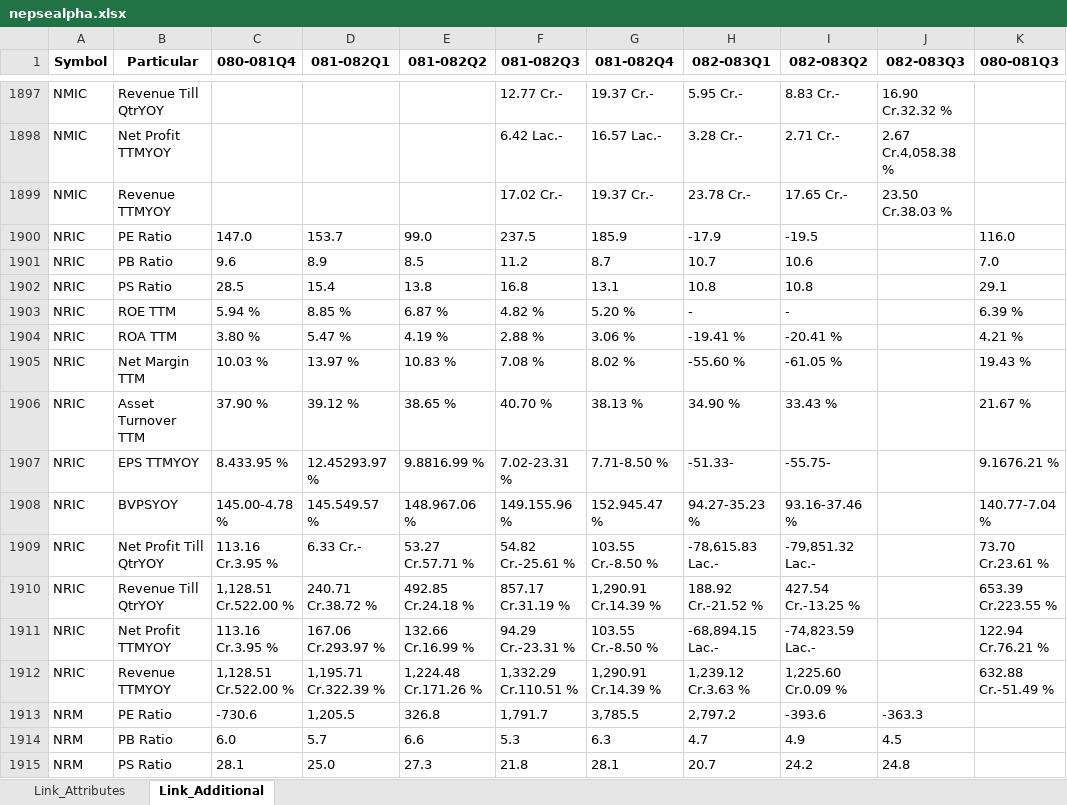
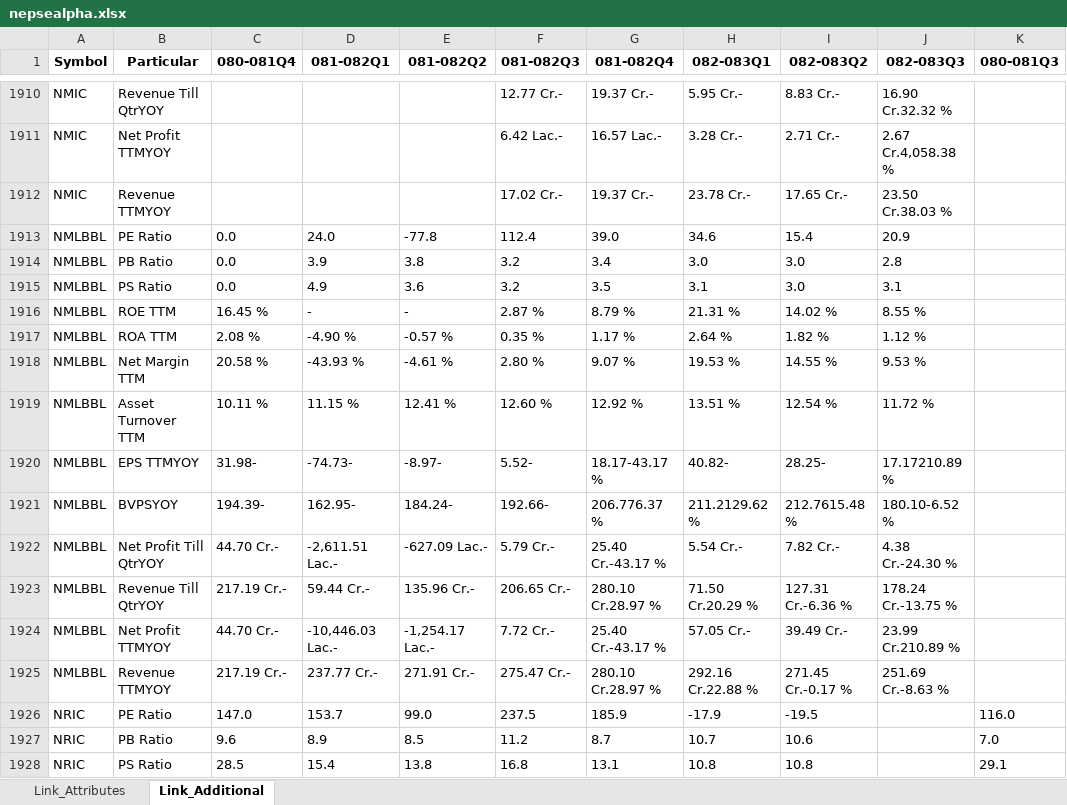
Before and after one commit to nikssspandey2000/nepsealphacrawl, an Excel workbook: nepsealpha.xlsx, sheet Link_Additional, drawn as a sheet; only a part is shown, gaps mark what is left out; the shorter side is filled out with more unchanged rows; values as stored, in another font and other column widths than the file's, no borders; the diff covers the shown part only; the diff names each change by its address in the sheet, - before the commit and + after, or states it on an @@ line.

```diff
--- a/nepsealpha.xlsx (sheet Link_Additional)
+++ b/nepsealpha.xlsx (sheet Link_Additional)
+row 1913: NMLBBL | PE Ratio | 0.0 | 24.0 | -77.8 | 112.4 | 39.0 | 34.6 | 15.4 | 20.9
+row 1914: NMLBBL | PB Ratio | 0.0 | 3.9 | 3.8 | 3.2 | 3.4 | 3.0 | 3.0 | 2.8
+row 1915: NMLBBL | PS Ratio | 0.0 | 4.9 | 3.6 | 3.2 | 3.5 | 3.1 | 3.0 | 3.1
+row 1916: NMLBBL | ROE TTM | 16.45 % | - | - | 2.87 % | 8.79 % | 21.31 % | 14.02 % | 8.55 %
+row 1917: NMLBBL | ROA TTM | 2.08 % | -4.90 % | -0.57 % | 0.35 % | 1.17 % | 2.64 % | 1.82 % | 1.12 %
+row 1918: NMLBBL | Net Margin TTM | 20.58 % | -43.93 % | -4.61 % | 2.80 % | 9.07 % | 19.53 % | 14.55 % | 9.53 %
+row 1919: NMLBBL | Asset Turnover TTM | 10.11 % | 11.15 % | 12.41 % | 12.60 % | 12.92 % | 13.51 % | 12.54 % | 11.72 %
+row 1920: NMLBBL | EPS TTMYOY | 31.98- | -74.73- | -8.97- | 5.52- | 18.17-43.17 % | 40.82- | 28.25- | 17.17210.89 %
+row 1921: NMLBBL | BVPSYOY | 194.39- | 162.95- | 184.24- | 192.66- | 206.776.37 % | 211.2129.62 % | 212.7615.48 % | 180.10-6.52 %
+row 1922: NMLBBL | Net Profit Till QtrYOY | 44.70 Cr.- | -2,611.51 Lac.- | -627.09 Lac.- | 5.79 Cr.- | 25.40 Cr.-43.17 % | 5.54 Cr.- | 7.82 Cr.- | 4.38 Cr.-24.30 %
+row 1923: NMLBBL | Revenue Till QtrYOY | 217.19 Cr.- | 59.44 Cr.- | 135.96 Cr.- | 206.65 Cr.- | 280.10 Cr.28.97 % | 71.50 Cr.20.29 % | 127.31 Cr.-6.36 % | 178.24 Cr.-13.75 %
+row 1924: NMLBBL | Net Profit TTMYOY | 44.70 Cr.- | -10,446.03 Lac.- | -1,254.17 Lac.- | 7.72 Cr.- | 25.40 Cr.-43.17 % | 57.05 Cr.- | 39.49 Cr.- | 23.99 Cr.210.89 %
+row 1925: NMLBBL | Revenue TTMYOY | 217.19 Cr.- | 237.77 Cr.- | 271.91 Cr.- | 275.47 Cr.- | 280.10 Cr.28.97 % | 292.16 Cr.22.88 % | 271.45 Cr.-0.17 % | 251.69 Cr.-8.63 %
```
Also changed, not shown: 13 added rows and 52 removed rows elsewhere in this sheet, sheet Link_Attributes, 4 other files.
